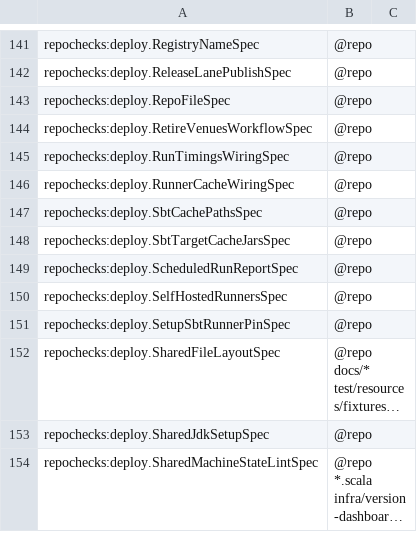
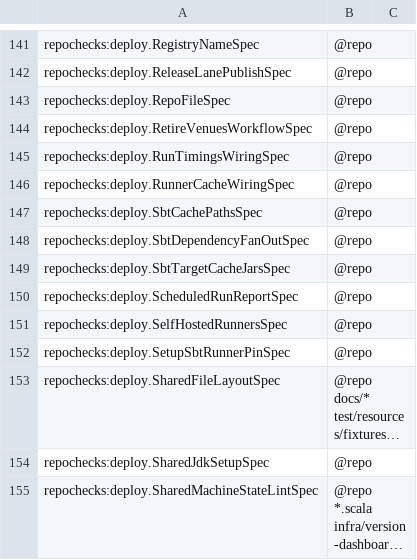
Before and after one commit to pawelkrupinski/movies, a TSV file: scripts/hooks/lint-registry.tsv, drawn as a sheet; only a part is shown, gaps mark what is left out; long unchanged cells end in …; the diff names each change by its address in the sheet, - before the commit and + after, or states it on an @@ line.

```diff
--- a/scripts/hooks/lint-registry.tsv
+++ b/scripts/hooks/lint-registry.tsv
+row 148: repochecks:deploy.SbtDependencyFanOutSpec | @repo
```
Also changed, not shown: .github/gating-checks.tsv, 12 other files.
